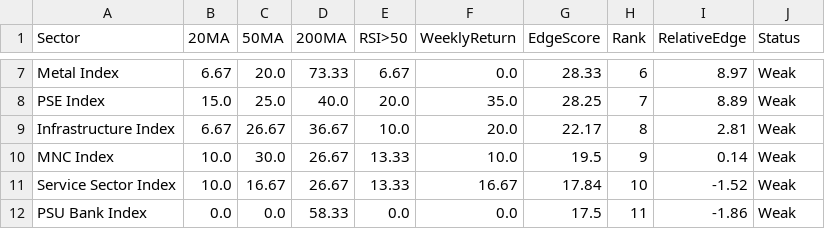
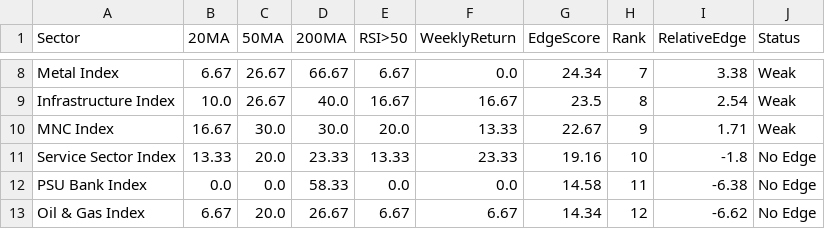
Before and after one commit to VJTriumph/market-breadth-dashboard, a CSV file: data/dashboard.csv, drawn as a sheet; only a part is shown, gaps mark what is left out; removed rows and columns are numbered as before the commit, all else as after; the diff covers the shown part only; the diff names each change by its address in the sheet, - before the commit and + after, or states it on an @@ line.

```diff
--- a/data/dashboard.csv
+++ b/data/dashboard.csv
-C8 (50MA): 20.0
+C8 (50MA): 26.67
-D8 (200MA): 73.33
+D8 (200MA): 66.67
-G8 (EdgeScore): 28.33
+G8 (EdgeScore): 24.34
-H8 (Rank): 6
+H8 (Rank): 7
-I8 (RelativeEdge): 8.97
+I8 (RelativeEdge): 3.38
-row 8: PSE Index | 15.0 | 25.0 | 40.0 | 20.0 | 35.0 | 28.25 | 7 | 8.89 | Weak
-B9 (20MA): 6.67
+B9 (20MA): 10.0
-D9 (200MA): 36.67
+D9 (200MA): 40.0
-E9 (RSI>50): 10.0
+E9 (RSI>50): 16.67
-F9 (WeeklyReturn): 20.0
+F9 (WeeklyReturn): 16.67
-G9 (EdgeScore): 22.17
+G9 (EdgeScore): 23.5
-I9 (RelativeEdge): 2.81
+I9 (RelativeEdge): 2.54
-B10 (20MA): 10.0
+B10 (20MA): 16.67
-D10 (200MA): 26.67
+D10 (200MA): 30.0
-E10 (RSI>50): 13.33
+E10 (RSI>50): 20.0
-F10 (WeeklyReturn): 10.0
+F10 (WeeklyReturn): 13.33
-G10 (EdgeScore): 19.5
+G10 (EdgeScore): 22.67
-I10 (RelativeEdge): 0.14
+I10 (RelativeEdge): 1.71
-B11 (20MA): 10.0
+B11 (20MA): 13.33
-C11 (50MA): 16.67
+C11 (50MA): 20.0
-D11 (200MA): 26.67
+D11 (200MA): 23.33
-F11 (WeeklyReturn): 16.67
+F11 (WeeklyReturn): 23.33
-G11 (EdgeScore): 17.84
+G11 (EdgeScore): 19.16
-I11 (RelativeEdge): -1.52
+I11 (RelativeEdge): -1.8
-J11:J12 (Status): Weak
+J11:J12 (Status): No Edge
-G12 (EdgeScore): 17.5
+G12 (EdgeScore): 14.58
-I12 (RelativeEdge): -1.86
+I12 (RelativeEdge): -6.38
+row 13: Oil & Gas Index | 6.67 | 20.0 | 26.67 | 6.67 | 6.67 | 14.34 | 12 | -6.62 | No Edge
```
Also changed, not shown: 4 added rows, 4 removed rows and 58 edited cells elsewhere in this file, 2 other files.
